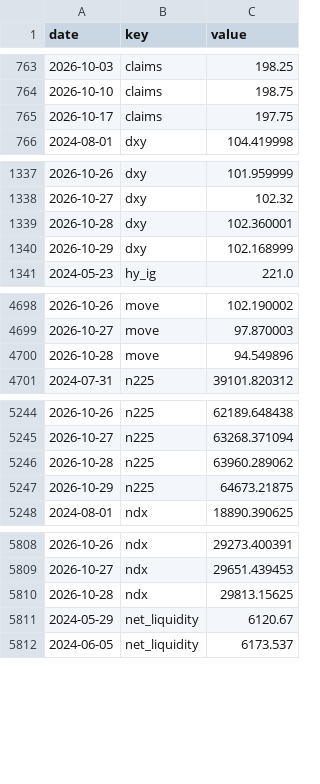
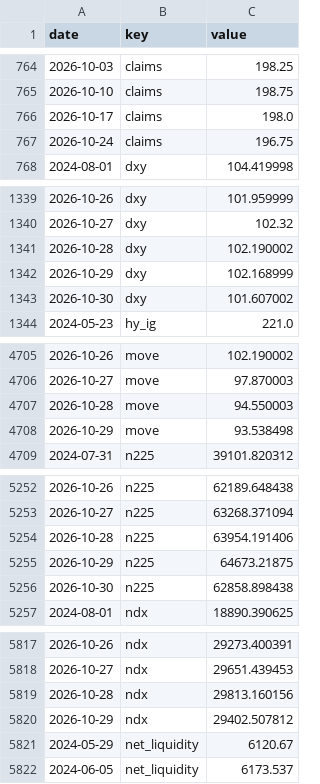
Before and after one commit to pony0278/Liquidity-risk-console, a CSV file: data/history.csv, drawn as a sheet; only a part is shown, gaps mark what is left out; the diff covers the shown part only.

```diff
--- a/data/history.csv
+++ b/data/history.csv
@@ -764,3 +765,4 @@ date,key,value
 2026-10-10,claims,198.75
-2026-10-17,claims,197.75
+2026-10-17,claims,198.0
+2026-10-24,claims,196.75
 2024-08-01,dxy,104.419998
@@ -1338,4 +1340,5 @@ date,key,value
 2026-10-27,dxy,102.32
-2026-10-28,dxy,102.360001
+2026-10-28,dxy,102.190002
 2026-10-29,dxy,102.168999
+2026-10-30,dxy,101.607002
 2024-05-23,hy_ig,221.0
@@ -4699,3 +4706,4 @@ date,key,value
 2026-10-27,move,97.870003
-2026-10-28,move,94.549896
+2026-10-28,move,94.550003
+2026-10-29,move,93.538498
 2024-07-31,n225,39101.820312
@@ -5245,4 +5253,5 @@ date,key,value
 2026-10-27,n225,63268.371094
-2026-10-28,n225,63960.289062
+2026-10-28,n225,63954.191406
 2026-10-29,n225,64673.21875
+2026-10-30,n225,62858.898438
 2024-08-01,ndx,18890.390625
@@ -5809,3 +5818,4 @@ date,key,value
 2026-10-27,ndx,29651.439453
-2026-10-28,ndx,29813.15625
+2026-10-28,ndx,29813.160156
+2026-10-29,ndx,29402.507812
 2024-05-29,net_liquidity,6120.67
```
Also changed, not shown: 23 added rows and 3 edited cells elsewhere in this file, 10 other files.
